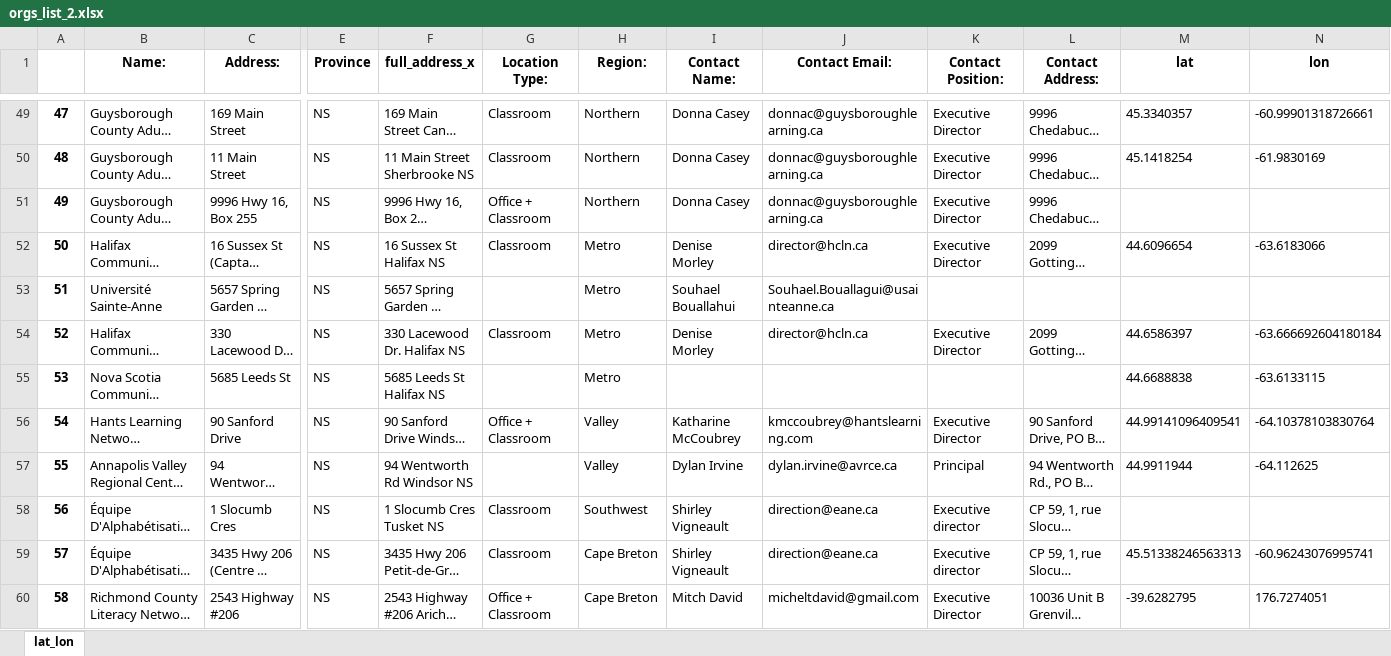
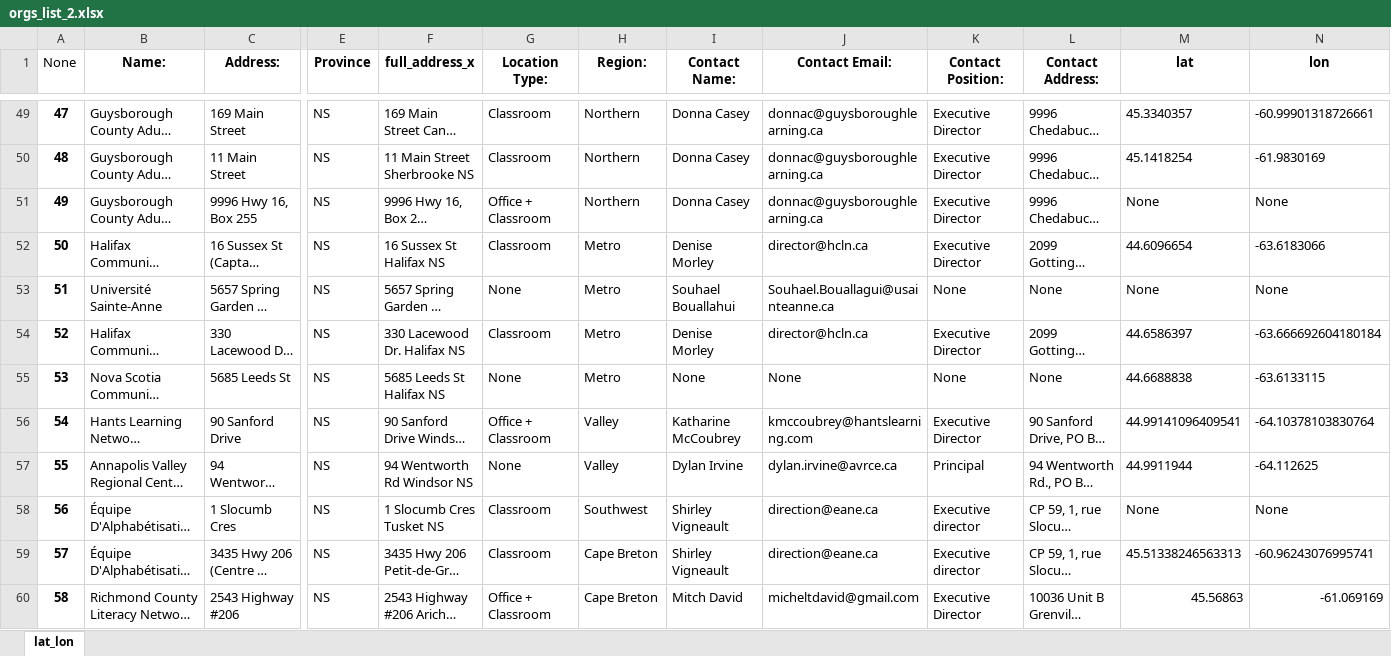
Before and after one commit to poppy-nicolette/ShinyShiny, an Excel workbook: dashboard-LNS/www/orgs_list_2.xlsx, sheet lat_lon, drawn as a sheet; only a part is shown, gaps mark what is left out; long unchanged cells end in …; values as stored, in another font and other column widths than the file's, no borders; the diff covers the shown part only; the diff names each change by its address in the sheet, - before the commit and + after, or states it on an @@ line.

Commit message:
updated orgs_list_2

```diff
--- a/dashboard-LNS/www/orgs_list_2.xlsx (sheet lat_lon)
+++ b/dashboard-LNS/www/orgs_list_2.xlsx (sheet lat_lon)
-A1: (empty)
+A1: None
-M51 (lat): (empty)
+M51 (lat): None
-N51 (lon): (empty)
+N51 (lon): None
-G53 (Location Type:): (empty)
+G53 (Location Type:): None
-K53 (Contact Position:): (empty)
+K53 (Contact Position:): None
-L53 (Contact Address:): (empty)
+L53 (Contact Address:): None
-M53 (lat): (empty)
+M53 (lat): None
-N53 (lon): (empty)
+N53 (lon): None
-G55 (Location Type:): (empty)
+G55 (Location Type:): None
-I55 (Contact Name:): (empty)
+I55 (Contact Name:): None
-J55 (Contact Email:): (empty)
+J55 (Contact Email:): None
-K55 (Contact Position:): (empty)
+K55 (Contact Position:): None
-L55 (Contact Address:): (empty)
+L55 (Contact Address:): None
-G57 (Location Type:): (empty)
+G57 (Location Type:): None
-M58 (lat): (empty)
+M58 (lat): None
-N58 (lon): (empty)
+N58 (lon): None
-M60 (lat): -39.6282795
+M60 (lat): 45.56863
-N60 (lon): 176.7274051
+N60 (lon): -61.069169
```
Also changed, not shown: 129 edited cells elsewhere in this sheet, 3 other files.
